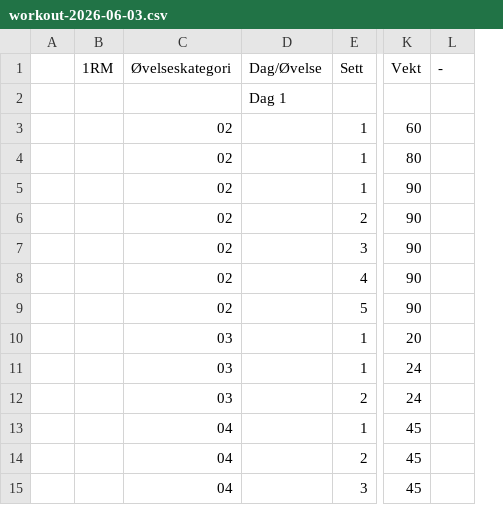
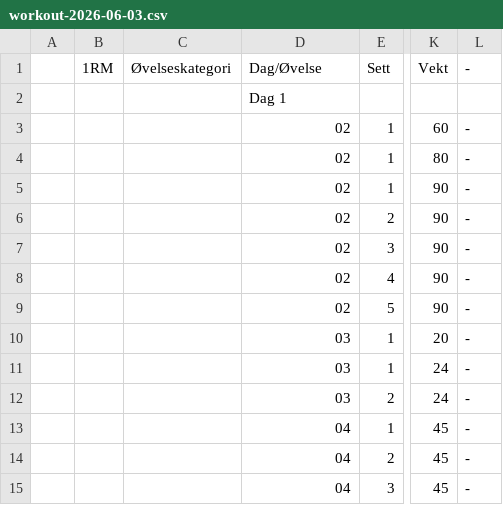
Before and after one commit to oveku/kratos, a CSV file: preload/workout-2026-06-03.csv, drawn as a sheet; only a part is shown, gaps mark what is left out; removed rows and columns are numbered as before the commit, all else as after; the diff names each change by its address in the sheet, - before the commit and + after, or states it on an @@ line.

Commit message:
fix: repair Uke 3 log column layout, add col-2 fallback in parser, add Kratos agent and skill

```diff
--- a/preload/workout-2026-06-03.csv
+++ b/preload/workout-2026-06-03.csv
+column C, row 1: Øvelseskategori
-column D, rows 1-2: Dag/Øvelse | Dag 1
-D1: Øvelseskategori
+D1: Dag/Øvelse
-D2: (empty)
+D2: Dag 1
-L3:L15: (empty)
+L3:L15: -
```
Also changed, not shown: preload/workout-2026-06-04.csv, 3 other files.
